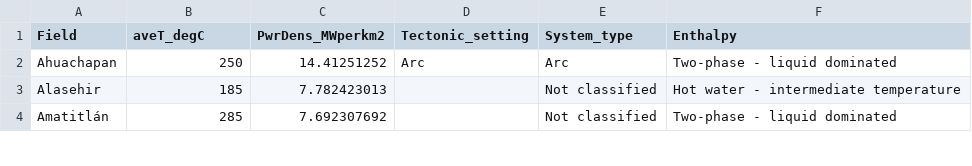
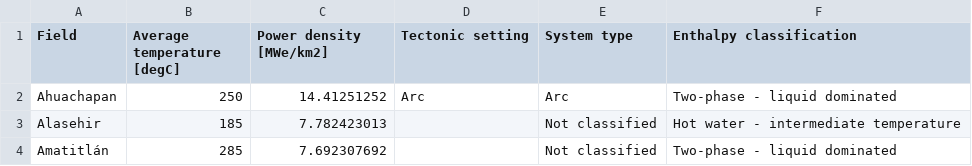
Before and after one commit to Geothermal-Resource-Capacity/Power-Density, a CSV file: data/PowerDensityDatabase_Expanded.csv, drawn as a sheet; only a part is shown.

Commit message:
Chance col heads to be more plotly friendly

```diff
--- a/data/PowerDensityDatabase_Expanded.csv
+++ b/data/PowerDensityDatabase_Expanded.csv
@@ -1,2 +1,2 @@
-Field,aveT_degC,PwrDens_MWperkm2,Tectonic_setting,System_type,Enthalpy
+Field,Average temperature [degC],Power density [MWe/km2],Tectonic setting,System type,Enthalpy classification
 Ahuachapan,250,14.41251252,Arc,Arc,Two-phase - liquid dominated
```
